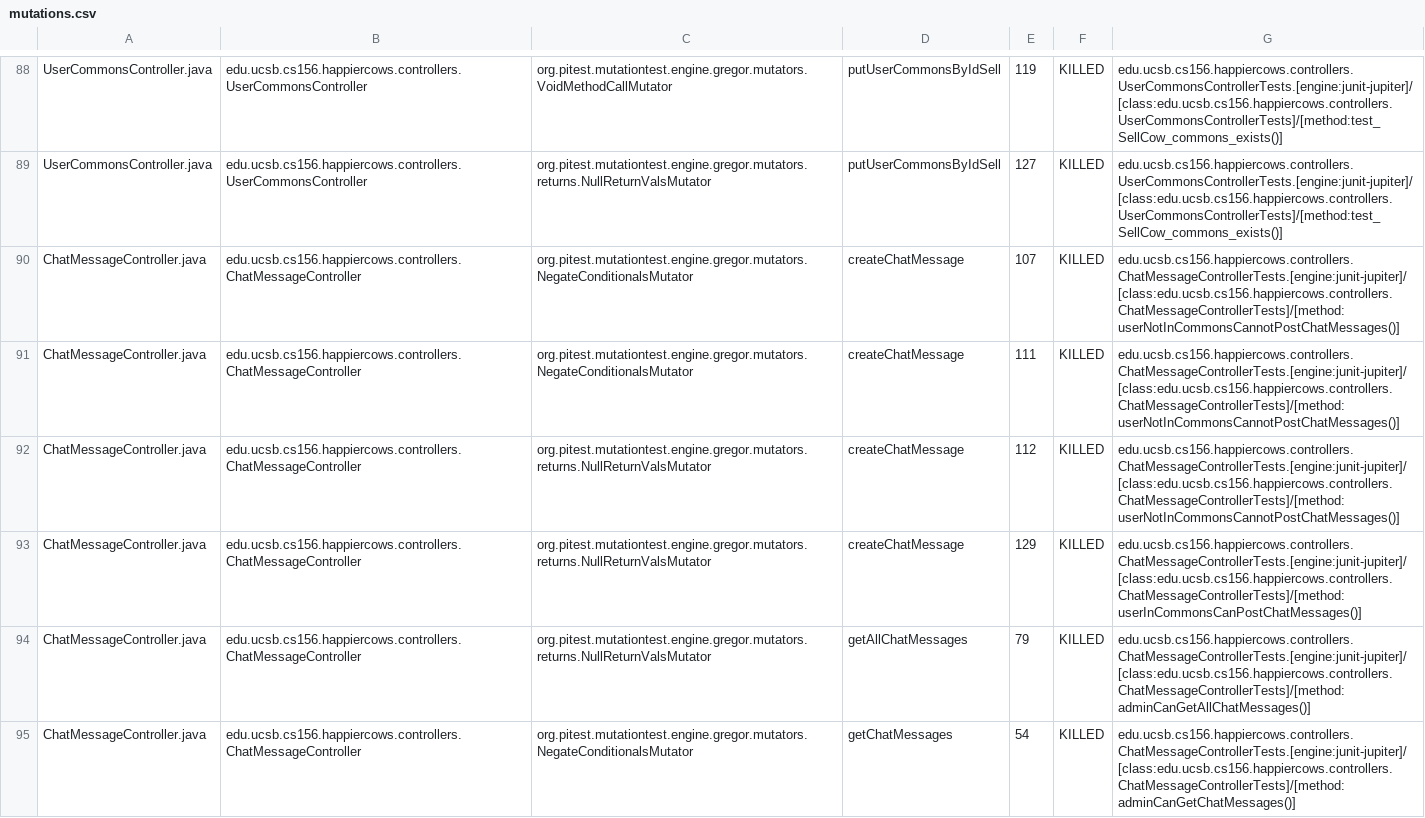
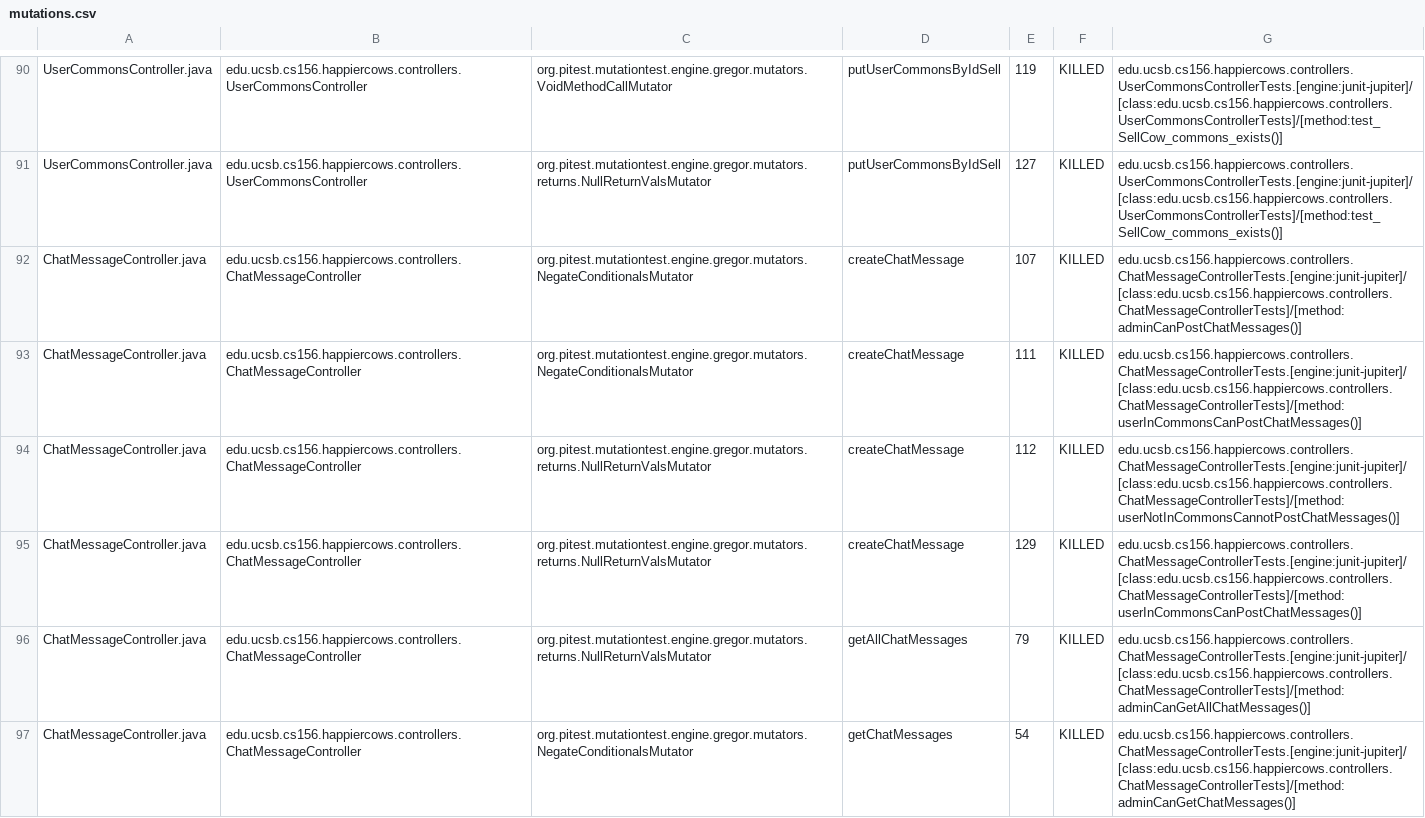
Before and after one commit to ucsb-cs156-f23/proj-happycows-f23-5pm-3, a CSV file: prs/23/pitest/mutations.csv, drawn as a sheet; only a part is shown, gaps mark what is left out; the diff covers the shown part only.

Commit message:
Deploying to gh-pages from @ ucsb-cs156-f23/proj-happycows-f23-5pm-3@3ca97cafde91bca3cf6d15f07d120bbad19feee7 🚀

```diff
--- a/prs/23/pitest/mutations.csv
+++ b/prs/23/pitest/mutations.csv
@@ -89,4 +91,4 @@ UserCommonsController.java,edu.ucsb.cs156.happiercows.controllers.UserCommonsCon
 UserCommonsController.java,edu.ucsb.cs156.happiercows.controllers.UserCommonsController,org.pitest.mutationtest.engine.gregor.mutators.returns.NullReturnValsMutator,putUserCommonsByIdSell,127,KILLED,edu.ucsb.cs156.happiercows.controllers.UserCommonsControllerTests.[engine:junit-jupiter]/[class:edu.ucsb.cs156.happiercows.controllers.UserCommonsControllerTests]/[method:test_SellCow_commons_exists()]
-ChatMessageController.java,edu.ucsb.cs156.happiercows.controllers.ChatMessageController,org.pitest.mutationtest.engine.gregor.mutators.NegateConditionalsMutator,createChatMessage,107,KILLED,edu.ucsb.cs156.happiercows.controllers.ChatMessageControllerTests.[engine:junit-jupiter]/[class:edu.ucsb.cs156.happiercows.controllers.ChatMessageControllerTests]/[method:userNotInCommonsCannotPostChatMessages()]
-ChatMessageController.java,edu.ucsb.cs156.happiercows.controllers.ChatMessageController,org.pitest.mutationtest.engine.gregor.mutators.NegateConditionalsMutator,createChatMessage,111,KILLED,edu.ucsb.cs156.happiercows.controllers.ChatMessageControllerTests.[engine:junit-jupiter]/[class:edu.ucsb.cs156.happiercows.controllers.ChatMessageControllerTests]/[method:userNotInCommonsCannotPostChatMessages()]
+ChatMessageController.java,edu.ucsb.cs156.happiercows.controllers.ChatMessageController,org.pitest.mutationtest.engine.gregor.mutators.NegateConditionalsMutator,createChatMessage,107,KILLED,edu.ucsb.cs156.happiercows.controllers.ChatMessageControllerTests.[engine:junit-jupiter]/[class:edu.ucsb.cs156.happiercows.controllers.ChatMessageControllerTests]/[method:adminCanPostChatMessages()]
+ChatMessageController.java,edu.ucsb.cs156.happiercows.controllers.ChatMessageController,org.pitest.mutationtest.engine.gregor.mutators.NegateConditionalsMutator,createChatMessage,111,KILLED,edu.ucsb.cs156.happiercows.controllers.ChatMessageControllerTests.[engine:junit-jupiter]/[class:edu.ucsb.cs156.happiercows.controllers.ChatMessageControllerTests]/[method:userInCommonsCanPostChatMessages()]
 ChatMessageController.java,edu.ucsb.cs156.happiercows.controllers.ChatMessageController,org.pitest.mutationtest.engine.gregor.mutators.returns.NullReturnValsMutator,createChatMessage,112,KILLED,edu.ucsb.cs156.happiercows.controllers.ChatMessageControllerTests.[engine:junit-jupiter]/[class:edu.ucsb.cs156.happiercows.controllers.ChatMessageControllerTests]/[method:userNotInCommonsCannotPostChatMessages()]
```
Also changed, not shown: 8 added rows, 6 removed rows and 59 edited cells elsewhere in this file, 48 other files.
